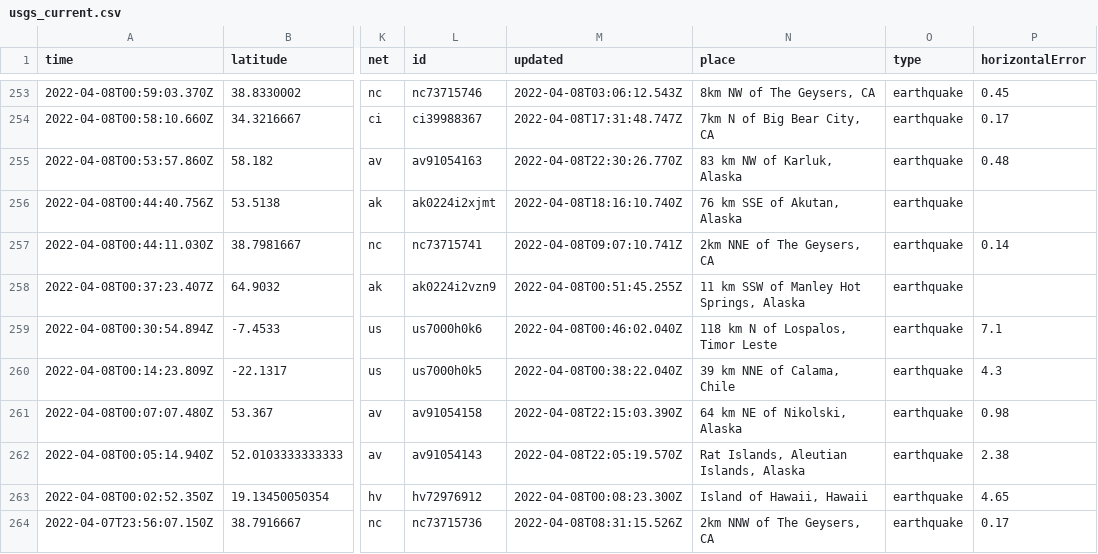
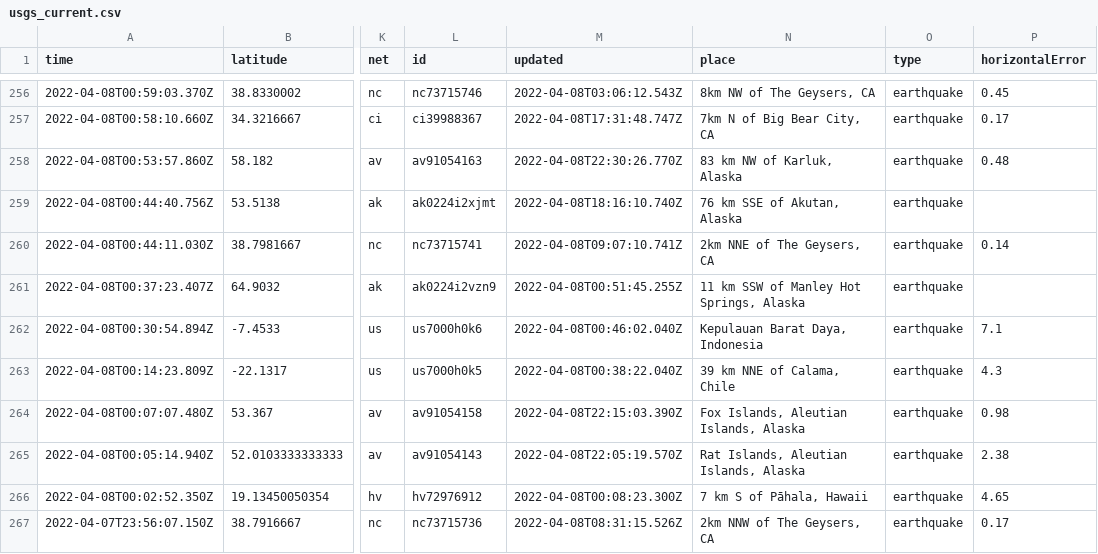
Before and after one commit to lambrechts/nicar2022-github-actions, a CSV file: usgs_current.csv, drawn as a sheet; only a part is shown, gaps mark what is left out; addresses are those after the commit; the diff covers the shown part only; the diff names each change by its address in the sheet, - before the commit and + after, or states it on an @@ line.

```diff
--- a/usgs_current.csv
+++ b/usgs_current.csv
-N262 (place): 118 km N of Lospalos, Timor Leste
+N262 (place): Kepulauan Barat Daya, Indonesia
-N264 (place): 64 km NE of Nikolski, Alaska
+N264 (place): Fox Islands, Aleutian Islands, Alaska
-N266 (place): Island of Hawaii, Hawaii
+N266 (place): 7 km S of Pāhala, Hawaii
```
Also changed, not shown: 3 added rows, 3 removed rows and 10 edited cells elsewhere in this file, 1 other file.
